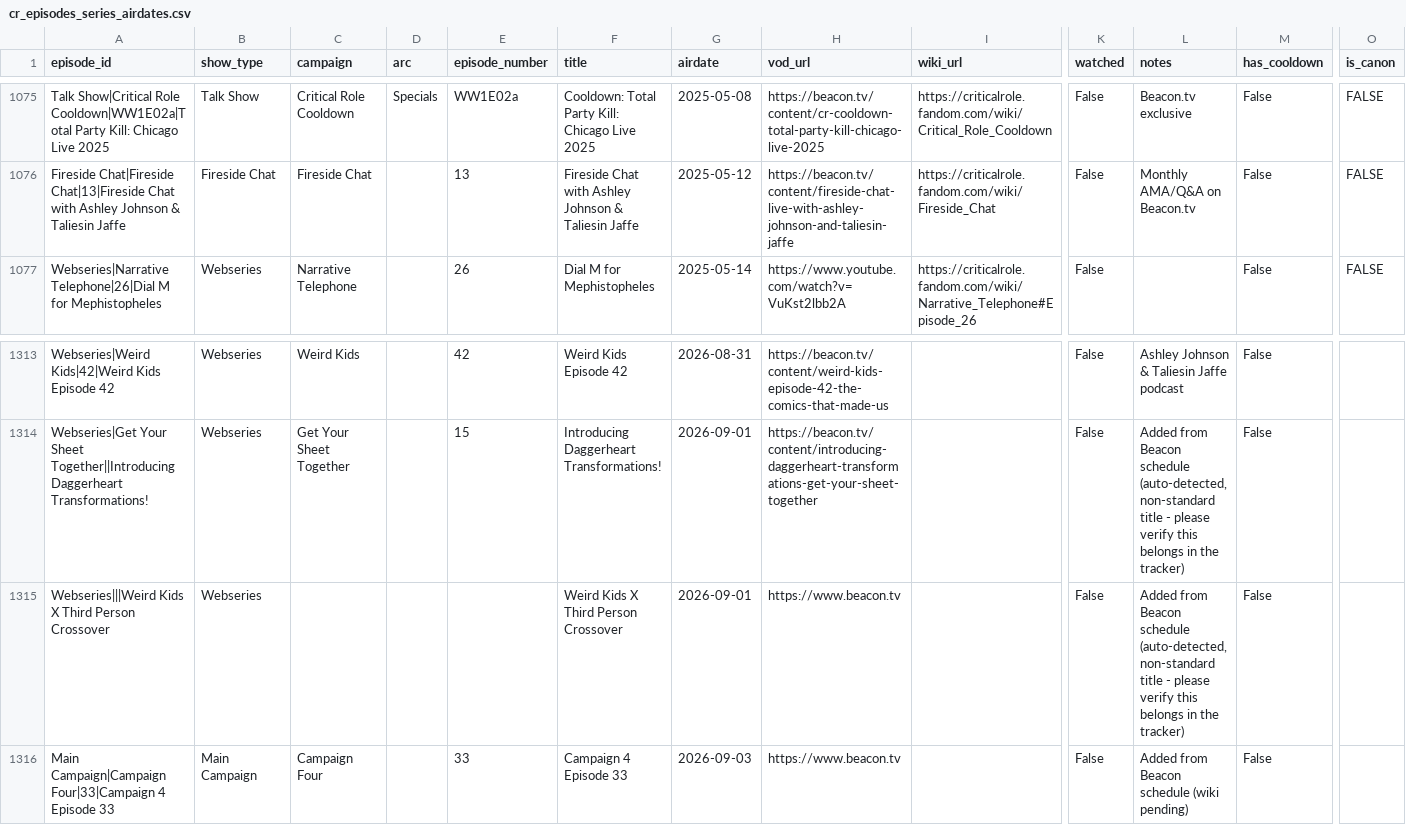
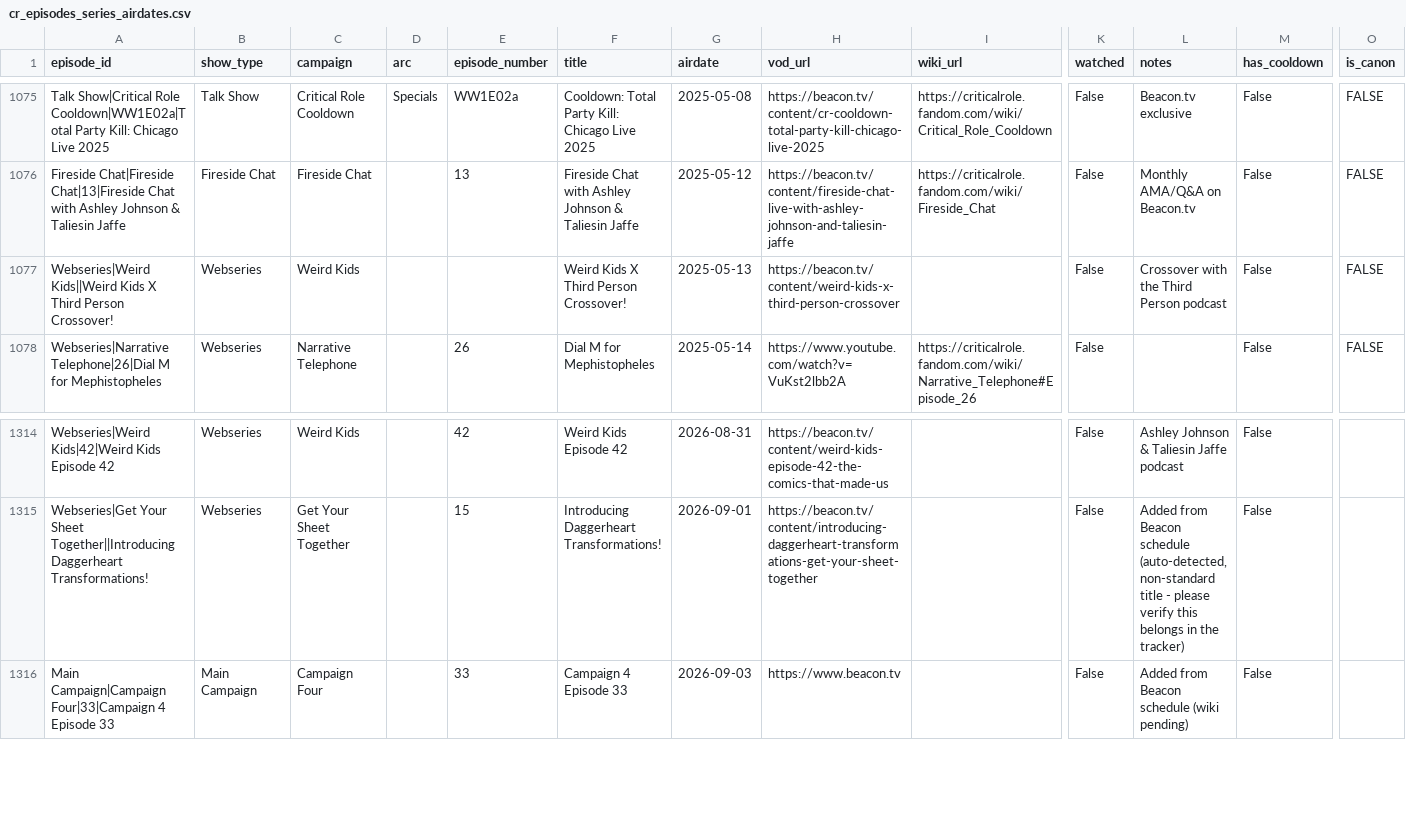
Before and after one commit to mjgutermuth/fun-things, a CSV file: cr-tracker/cr_episodes_series_airdates.csv, drawn as a sheet; only a part is shown, gaps mark what is left out; removed rows and columns are numbered as before the commit, all else as after; rows hold the shown columns only; the diff names each change by its address in the sheet, - before the commit and + after, or states it on an @@ line.

Commit message:
[cr-tracker] fix weird kids x third person again

```diff
--- a/cr-tracker/cr_episodes_series_airdates.csv
+++ b/cr-tracker/cr_episodes_series_airdates.csv
+row 1077: Webseries|Weird Kids||Weird Kids X Third Person Crossover! | Webseries | Weird Kids |  |  | Weird Kids X Third Person Crossover! | 2025-05-13 | https://beacon.tv/content/weird-kids-x-third-person-crossover |  | False | Crossover with the Third Person podcast | False | FALSE
-row 1315: Webseries|||Weird Kids X Third Person Crossover | Webseries |  |  |  | Weird Kids X Third Person Crossover | 2026-09-01 | https://www.beacon.tv |  | False | Added from Beacon schedule (auto-detected, non-standard title - please verify this belongs in the tracker) | False
```
Also changed, not shown: 1 other file.
